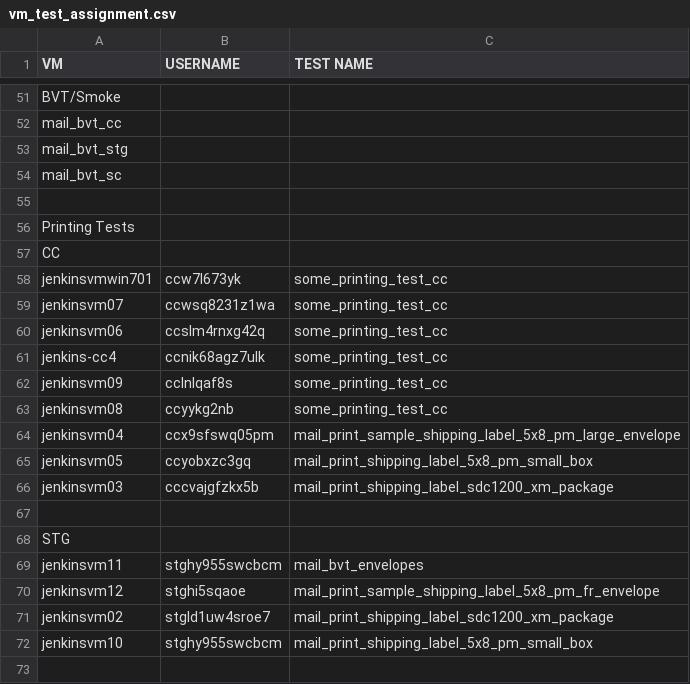
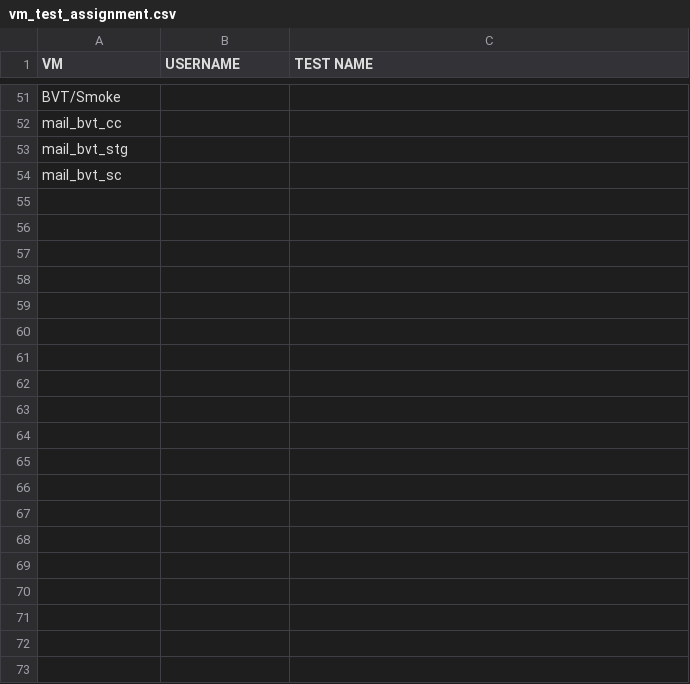
Before and after one commit to sreenavyadoma/Stamps, a CSV file: config/data/vm_test_assignment.csv, drawn as a sheet; only a part is shown, gaps mark what is left out; the diff covers the shown part only; the diff names each change by its address in the sheet, - before the commit and + after, or states it on an @@ line.

```diff
--- a/config/data/vm_test_assignment.csv
+++ b/config/data/vm_test_assignment.csv
-row 55: (empty)
-row 56: Printing Tests
-row 57: CC
-row 58: jenkinsvmwin701 | ccw7l673yk | some_printing_test_cc
-row 59: jenkinsvm07 | ccwsq8231z1wa | some_printing_test_cc
-row 60: jenkinsvm06 | ccslm4rnxg42q | some_printing_test_cc
-row 61: jenkins-cc4 | ccnik68agz7ulk | some_printing_test_cc
-row 62: jenkinsvm09 | cclnlqaf8s | some_printing_test_cc
-row 63: jenkinsvm08 | ccyykg2nb | some_printing_test_cc
-row 64: jenkinsvm04 | ccx9sfswq05pm | mail_print_sample_shipping_label_5x8_pm_large_envelope
-row 65: jenkinsvm05 | ccyobxzc3gq | mail_print_shipping_label_5x8_pm_small_box
-row 66: jenkinsvm03 | cccvajgfzkx5b | mail_print_shipping_label_sdc1200_xm_package
-row 67: (empty)
-row 68: STG
-row 69: jenkinsvm11 | stghy955swcbcm | mail_bvt_envelopes
-row 70: jenkinsvm12 | stghi5sqaoe | mail_print_sample_shipping_label_5x8_pm_fr_envelope
-row 71: jenkinsvm02 | stgld1uw4sroe7 | mail_print_shipping_label_sdc1200_xm_package
-row 72: jenkinsvm10 | stghy955swcbcm | mail_print_shipping_label_5x8_pm_small_box
-row 73: (empty)
```
Also changed, not shown: 16 removed rows elsewhere in this file, 10 other files.
